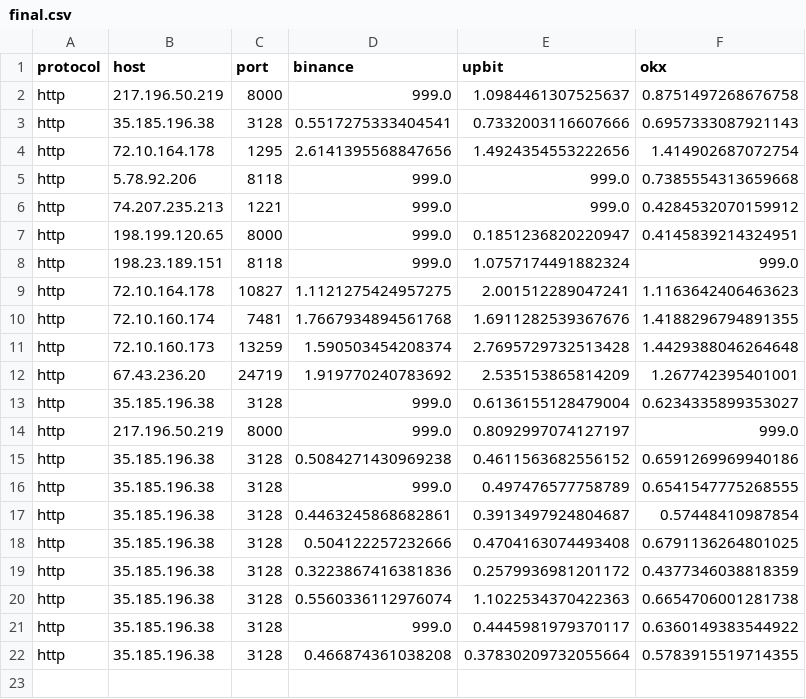
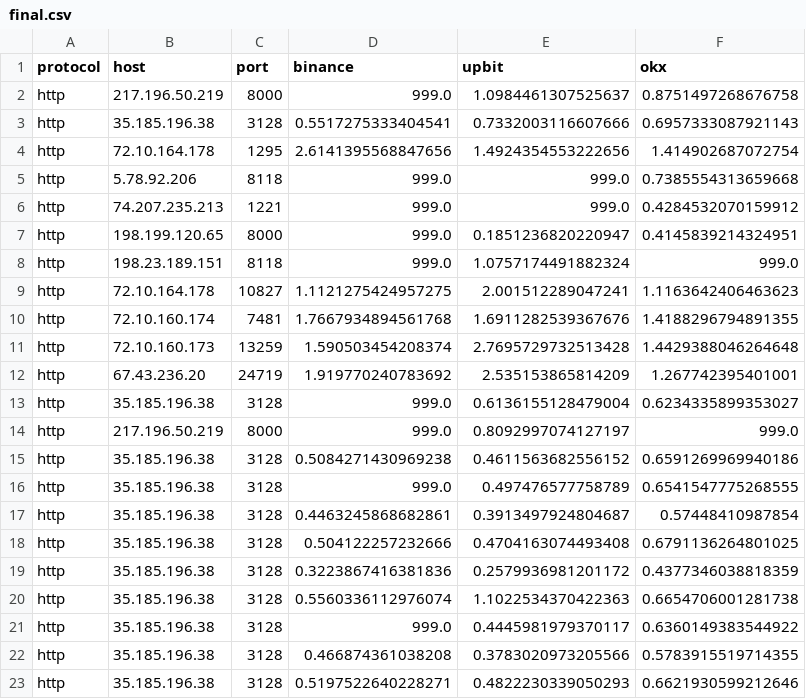
Before and after one commit to bailiang9966/ccpp, a CSV file: out/final.csv, drawn as a sheet.

Commit message:
Update  on 2024-05-14 09:35:15

```diff
--- a/out/final.csv
+++ b/out/final.csv
@@ -21,2 +21,3 @@ http,35.185.196.38,3128,0.5560336112976074,1.1022534370422363,0.6654706001281738
 http,35.185.196.38,3128,999.0,0.4445981979370117,0.6360149383544922
-http,35.185.196.38,3128,0.466874361038208,0.37830209732055664,0.5783915519714355
+http,35.185.196.38,3128,0.466874361038208,0.3783020973205566,0.5783915519714355
+http,35.185.196.38,3128,0.5197522640228271,0.4822230339050293,0.6621930599212646
```
